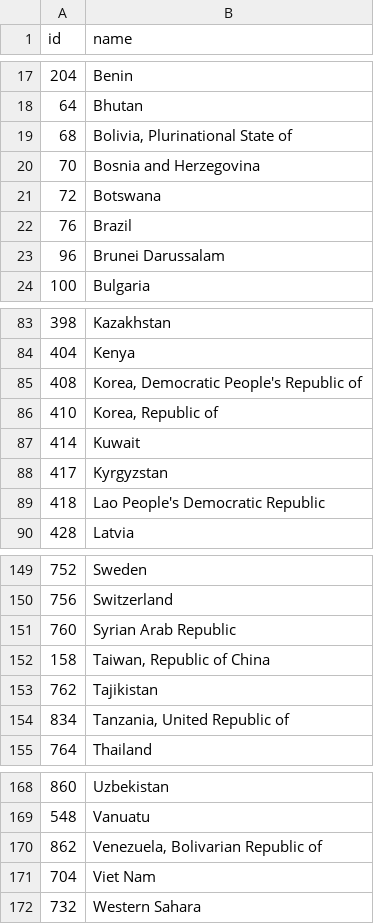
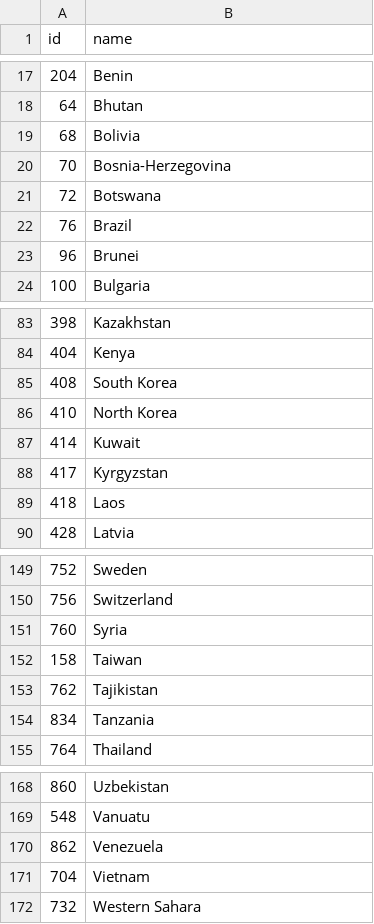
Before and after one commit to darlachang/cs5100-proj2, a TSV file: world-110m-country-names.tsv, drawn as a sheet; only a part is shown, gaps mark what is left out; the diff covers the shown part only.

Commit message:
standardized countries across datasets

```diff
--- a/world-110m-country-names.tsv
+++ b/world-110m-country-names.tsv
@@ -18,7 +18,7 @@ id	name
 64	Bhutan
-68	"Bolivia, Plurinational State of"
-70	Bosnia and Herzegovina
+68	Bolivia
+70	Bosnia-Herzegovina
 72	Botswana
 76	Brazil
-96	Brunei Darussalam
+96	Brunei
 100	Bulgaria
@@ -84,7 +84,7 @@ id	name
 404	Kenya
-408	"Korea, Democratic People's Republic of"
-410	"Korea, Republic of"
+408	South Korea
+410	North Korea
 414	Kuwait
 417	Kyrgyzstan
-418	Lao People's Democratic Republic
+418	Laos
 428	Latvia
@@ -150,6 +150,6 @@ id	name
 756	Switzerland
-760	Syrian Arab Republic
-158	"Taiwan, Republic of China"
+760	Syria
+158	Taiwan
 762	Tajikistan
-834	"Tanzania, United Republic of"
+834	Tanzania
 764	Thailand
@@ -169,4 +169,4 @@ id	name
 548	Vanuatu
-862	"Venezuela, Bolivarian Republic of"
-704	Viet Nam
+862	Venezuela
+704	Vietnam
 732	Western Sahara
```
Also changed, not shown: 7 edited cells elsewhere in this file, 1 other file.
